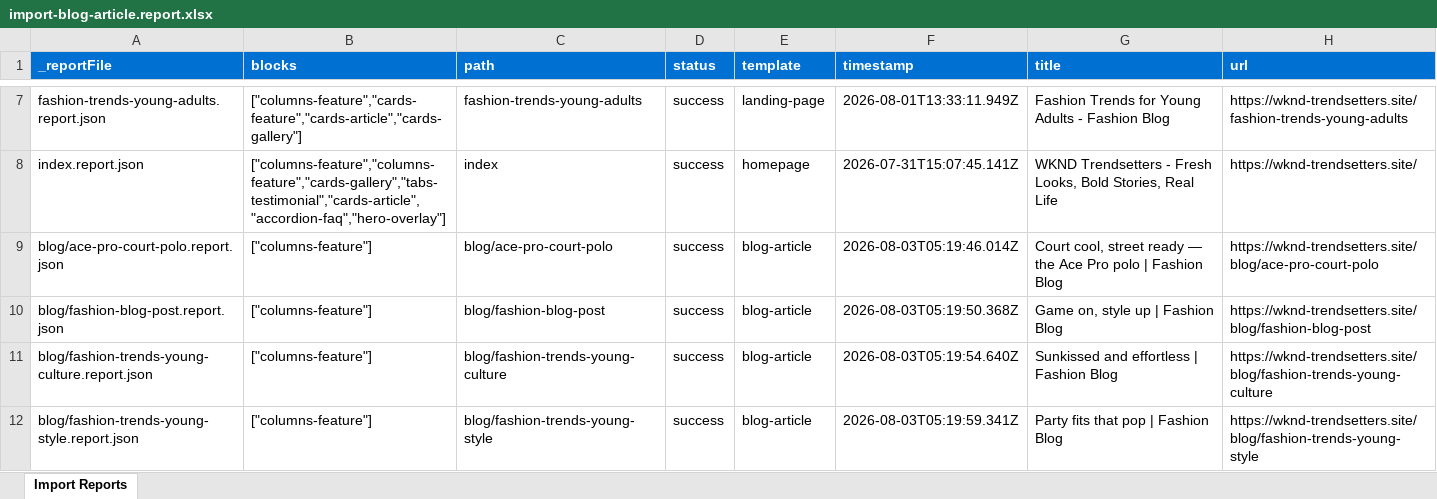
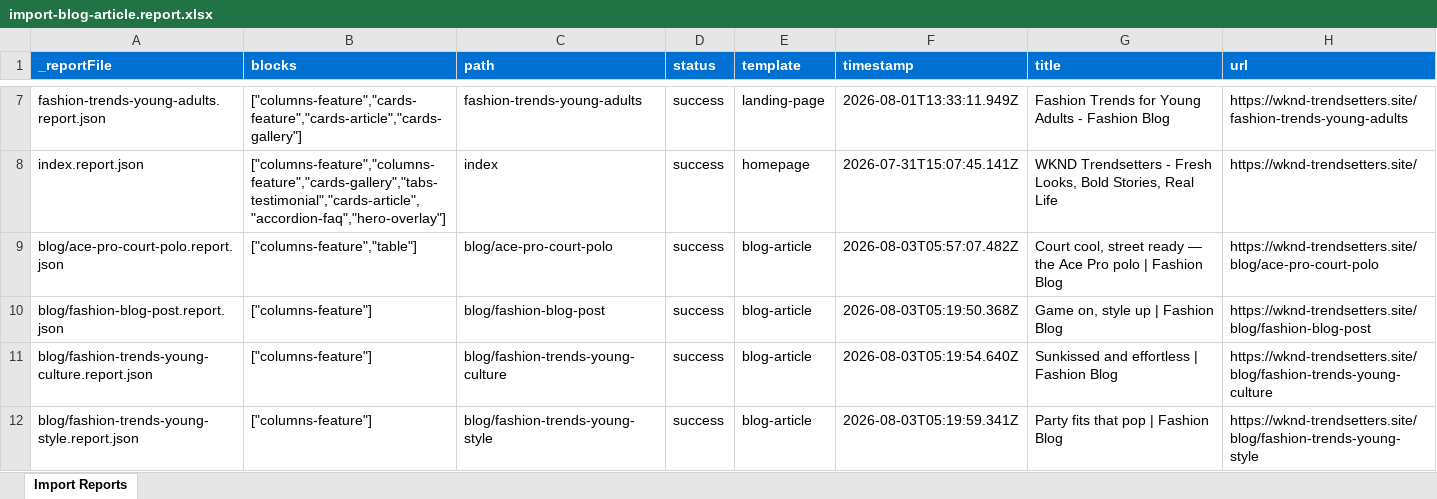
Before and after one commit to Pranav-Joshi-Git/EDS-EMA-Demo, an Excel workbook: tools/importer/reports/import-blog-article.report.xlsx, sheet Import Reports, drawn as a sheet; only a part is shown, gaps mark what is left out; values as stored, in another font and other column widths than the file's, no borders; the diff names each change by its address in the sheet, - before the commit and + after, or states it on an @@ line.

Commit message:
Add table block, update importer
Automated migration updates generated by Experience Modernization Agent.

Changed files (7):
- blocks/table/table.css
- blocks/table/table.js
- tools/importer/import-blog-article.bundle.js
- tools/importer/import-blog-article.js
- tools/importer/parsers/table.js
- tools/importer/reports/blog/ace-pro-court-polo.report.json
- tools/importer/reports/import-blog-article.report.xlsx

```diff
--- a/tools/importer/reports/import-blog-article.report.xlsx (sheet Import Reports)
+++ b/tools/importer/reports/import-blog-article.report.xlsx (sheet Import Reports)
-B9 (blocks): ["columns-feature"]
+B9 (blocks): ["columns-feature","table"]
-F9 (timestamp): 2026-08-03T05:19:46.014Z
+F9 (timestamp): 2026-08-03T05:57:07.482Z
```
Also changed, not shown: 6 other files.
